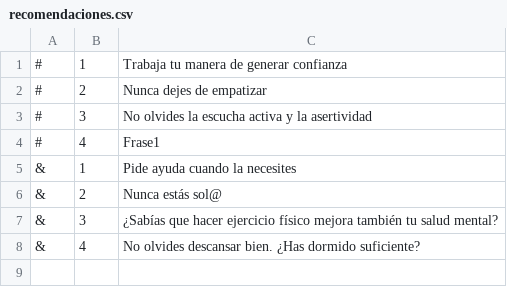
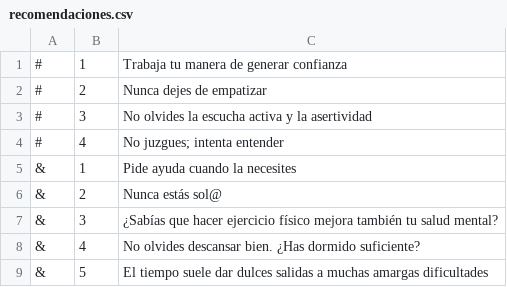
Before and after one commit to 201905597/neuraH, a CSV file: images/recomendaciones.csv, drawn as a sheet.

```diff
--- a/images/recomendaciones.csv
+++ b/images/recomendaciones.csv
@@ -3,3 +3,3 @@
 #,3,No olvides la escucha activa y la asertividad
-#,4,Frase1
+#,4,No juzgues; intenta entender
 &,1,Pide ayuda cuando la necesites
@@ -8 +8,2 @@
 &,4,No olvides descansar bien. ¿Has dormido suficiente?
+&,5,"El tiempo suele dar dulces salidas a muchas amargas dificultades"
```
Also changed, not shown: 4 other files.
